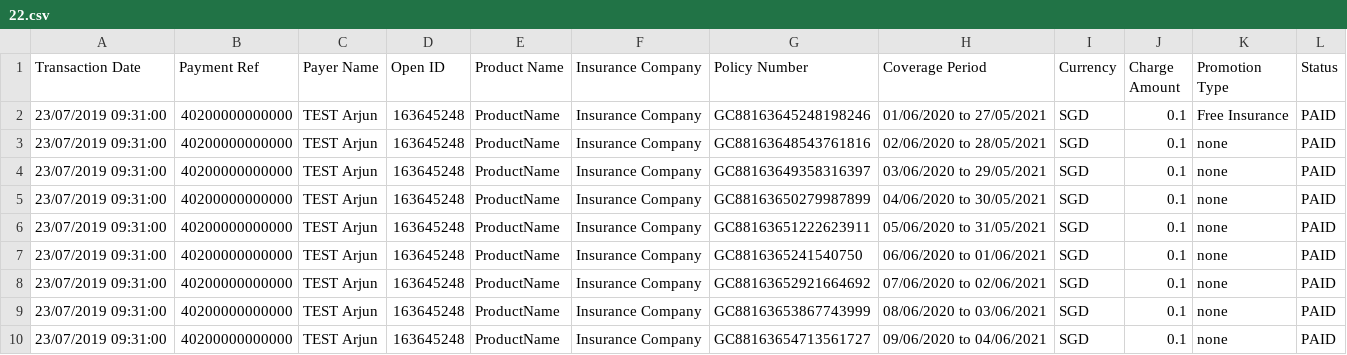
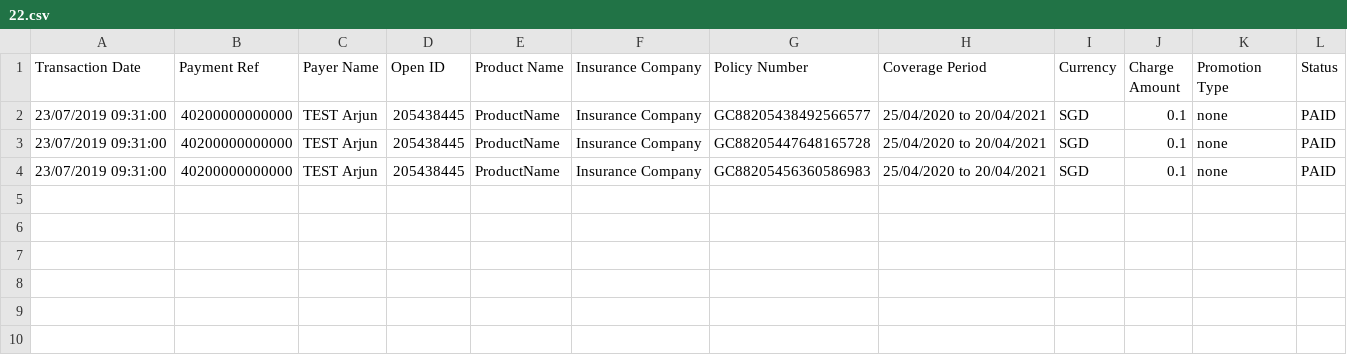
Before and after one commit to dorise1/luoqin, a CSV file: 22.csv, drawn as a sheet.

Commit message:
Update 22.csv

```diff
--- a/22.csv
+++ b/22.csv
@@ -1,10 +1,4 @@
 Transaction Date,Payment Ref,Payer Name,Open ID,Product Name,Insurance Company,Policy Number,Coverage Period,Currency,Charge Amount,Promotion Type,Status
-23/07/2019 09:31:00,40200000000000,TEST Arjun,163645248,ProductName,Insurance Company,GC88163645248198246,01/06/2020 to 27/05/2021,SGD,0.1,Free Insurance,PAID
-23/07/2019 09:31:00,40200000000000,TEST Arjun,163645248,ProductName,Insurance Company,GC88163648543761816,02/06/2020 to 28/05/2021,SGD,0.1,none,PAID
-23/07/2019 09:31:00,40200000000000,TEST Arjun,163645248,ProductName,Insurance Company,GC88163649358316397,03/06/2020 to 29/05/2021,SGD,0.1,none,PAID
-23/07/2019 09:31:00,40200000000000,TEST Arjun,163645248,ProductName,Insurance Company,GC88163650279987899,04/06/2020 to 30/05/2021,SGD,0.1,none,PAID
-23/07/2019 09:31:00,40200000000000,TEST Arjun,163645248,ProductName,Insurance Company,GC88163651222623911,05/06/2020 to 31/05/2021,SGD,0.1,none,PAID
-23/07/2019 09:31:00,40200000000000,TEST Arjun,163645248,ProductName,Insurance Company,GC8816365241540750,06/06/2020 to 01/06/2021,SGD,0.1,none,PAID
-23/07/2019 09:31:00,40200000000000,TEST Arjun,163645248,ProductName,Insurance Company,GC88163652921664692,07/06/2020 to 02/06/2021,SGD,0.1,none,PAID
-23/07/2019 09:31:00,40200000000000,TEST Arjun,163645248,ProductName,Insurance Company,GC88163653867743999,08/06/2020 to 03/06/2021,SGD,0.1,none,PAID
-23/07/2019 09:31:00,40200000000000,TEST Arjun,163645248,ProductName,Insurance Company,GC88163654713561727,09/06/2020 to 04/06/2021,SGD,0.1,none,PAID
+23/07/2019 09:31:00,40200000000000,TEST Arjun,205438445,ProductName,Insurance Company,GC88205438492566577,25/04/2020 to 20/04/2021,SGD,0.1,none,PAID
+23/07/2019 09:31:00,40200000000000,TEST Arjun,205438445,ProductName,Insurance Company,GC88205447648165728,25/04/2020 to 20/04/2021,SGD,0.1,none,PAID
+23/07/2019 09:31:00,40200000000000,TEST Arjun,205438445,ProductName,Insurance Company,GC88205456360586983,25/04/2020 to 20/04/2021,SGD,0.1,none,PAID
```
